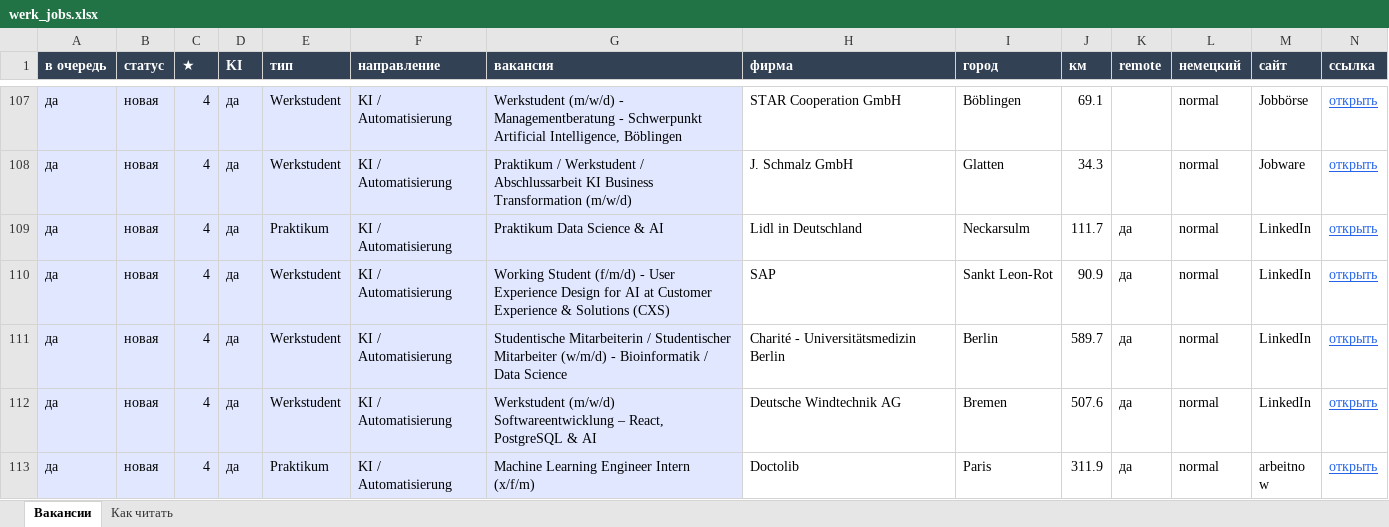
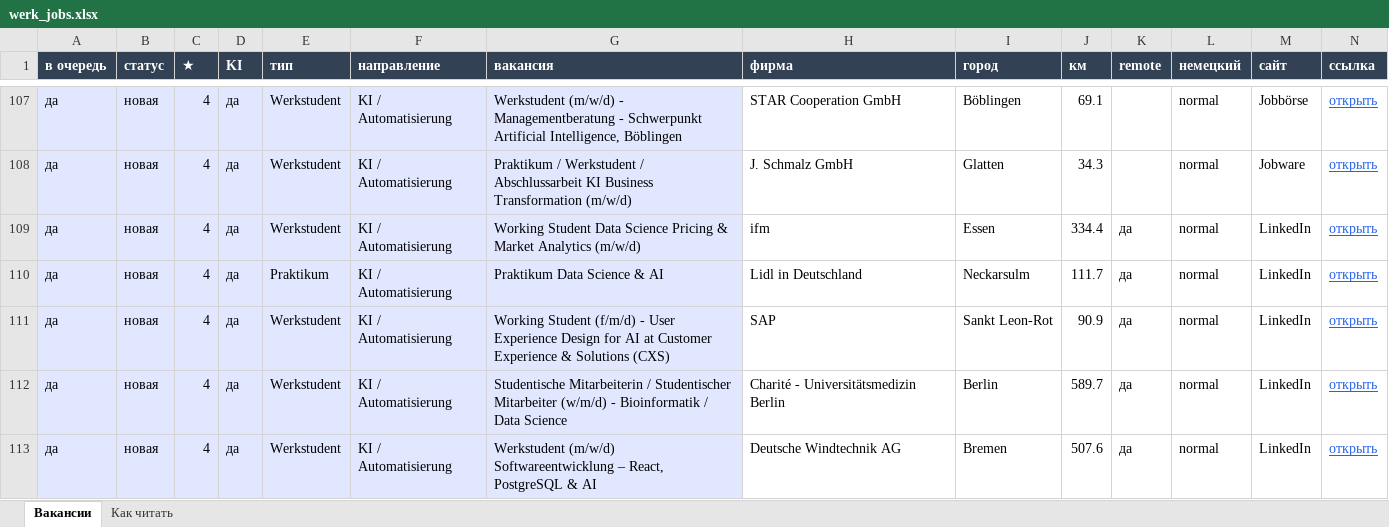
Before and after one commit to Nevrox228/wohnung-og, an Excel workbook: data/werk_jobs.xlsx, sheet Вакансии, drawn as a sheet; only a part is shown, gaps mark what is left out; the shorter side is filled out with more unchanged rows; values as stored, in another font and other column widths than the file's, no borders; rows hold the shown columns only; the diff names each change by its address in the sheet, - before the commit and + after, or states it on an @@ line.

```diff
--- a/data/werk_jobs.xlsx (sheet Вакансии)
+++ b/data/werk_jobs.xlsx (sheet Вакансии)
+row 109: да | новая | 4 | да | Werkstudent | KI / Automatisierung | Working Student Data Science Pricing & Market Analytics (m/w/d) | ifm | Essen | 334.4 | да | normal | LinkedIn | открыть
```
Also changed, not shown: data/eltern_jobs.xlsx, data/olya_jobs.xlsx, 9 other files.
